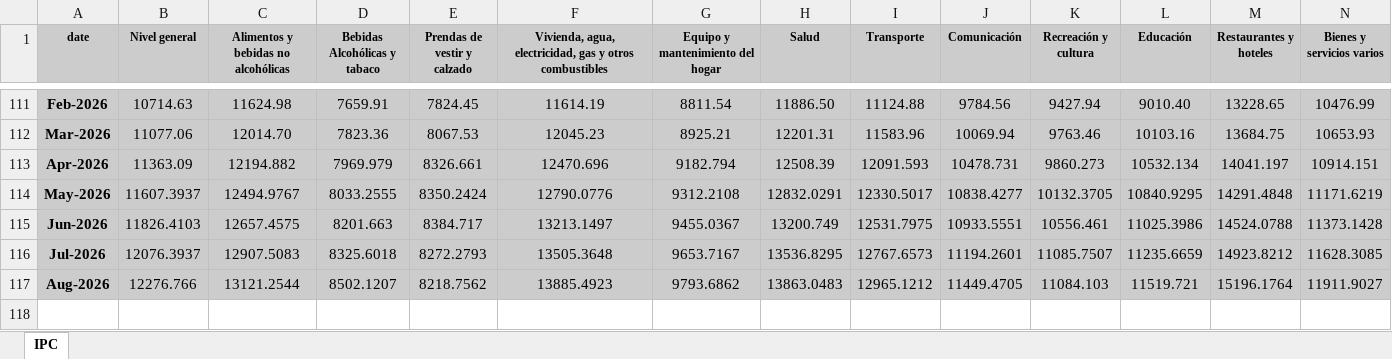
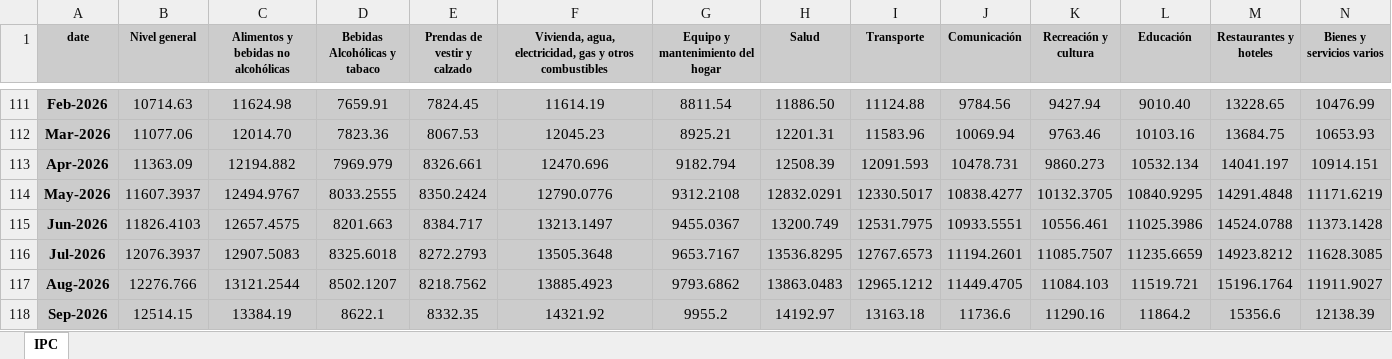
Before and after one commit to santiagoriverti/cuentas_publicas, an Excel workbook: data/reference/IPC.xlsx, sheet IPC, drawn as a sheet; only a part is shown, gaps mark what is left out; values as stored, in another font and other column widths than the file's, no borders; the diff names each change by its address in the sheet, - before the commit and + after, or states it on an @@ line.

```diff
--- a/data/reference/IPC.xlsx (sheet IPC)
+++ b/data/reference/IPC.xlsx (sheet IPC)
+row 118: Sep-2026 | 12514.15 | 13384.19 | 8622.1 | 8332.35 | 14321.92 | 9955.2 | 14192.97 | 13163.18 | 11736.6 | 11290.16 | 11864.2 | 15356.6 | 12138.39
```
Also changed, not shown: 2 other files.
